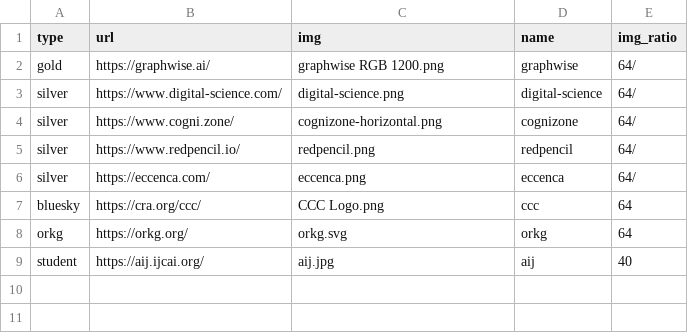
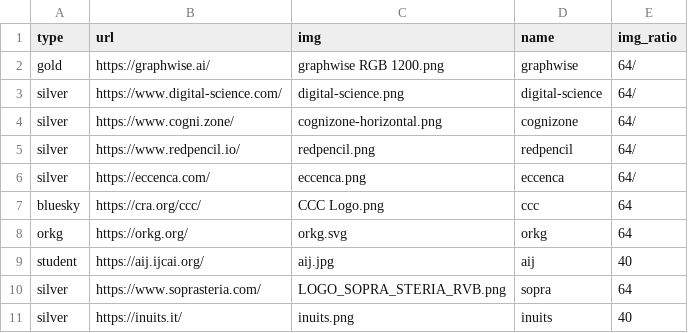
Before and after one commit to SEMANTiCS-org/2026-semantics-org.github.io, a CSV file: content/sponsors.csv, drawn as a sheet.

Commit message:
add: silver sponsors

```diff
--- a/content/sponsors.csv
+++ b/content/sponsors.csv
@@ -9 +9,3 @@ orkg,https://orkg.org/,"orkg.svg",orkg,64
 student,https://aij.ijcai.org/,"aij.jpg",aij,40
+silver,https://www.soprasteria.com/,LOGO_SOPRA_STERIA_RVB.png,sopra,64
+silver,https://inuits.it/,inuits.png,inuits,40
```
Also changed, not shown: 2 other files.
